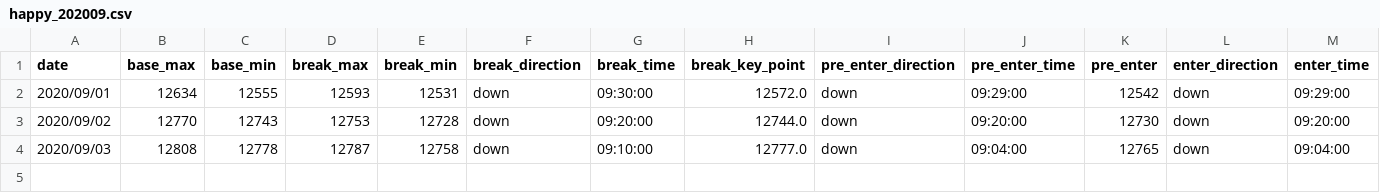
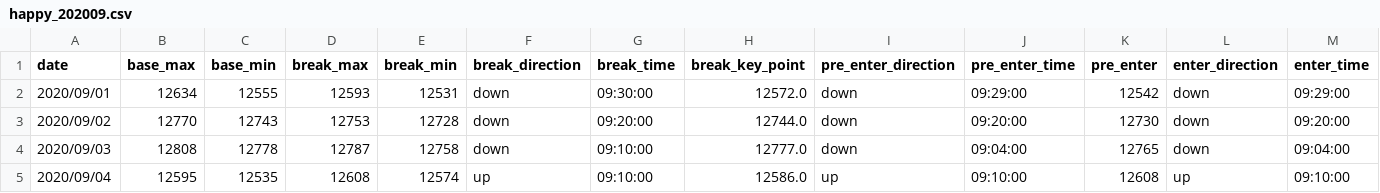
Before and after one commit to ngxial03/Future, a CSV file: out/happy_202009.csv, drawn as a sheet; only a part is shown; rows hold the shown columns only; the diff names each change by its address in the sheet, - before the commit and + after, or states it on an @@ line.

```diff
--- a/out/happy_202009.csv
+++ b/out/happy_202009.csv
+row 5: 2020/09/04 | 12595 | 12535 | 12608 | 12574 | up | 09:10:00 | 12586.0 | up | 09:10:00 | 12608 | up | 09:10:00
```
Also changed, not shown: out/happy_total.csv, out/max_min_total.csv, 2 other files.
